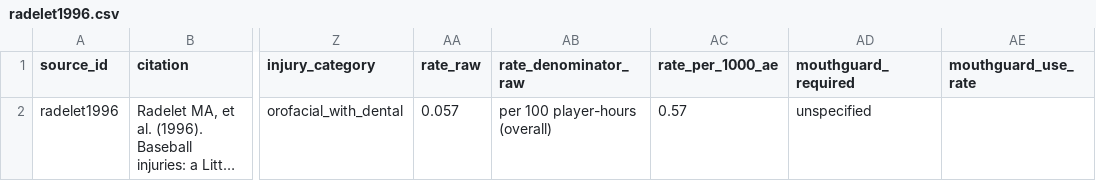
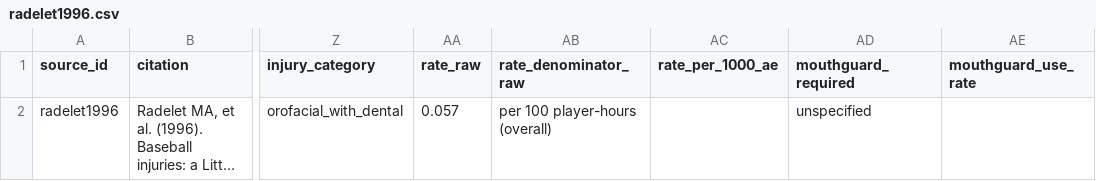
Before and after one commit to Vihaan-Banga/youth-dental-injury-database, a CSV file: data/extracted/radelet1996.csv, drawn as a sheet; only a part is shown, gaps mark what is left out; long unchanged cells end in …; the diff names each change by its address in the sheet, - before the commit and + after, or states it on an @@ line.

Commit message:
Enforce rate_per_1000_ae as a single athlete-exposure scale (validator C11)
Audit resolved the mixed-denominator issue in rate_per_1000_ae:
- per-100,000-AE rows (azadani2023, collins2016, yard2008) were already
  correctly converted at extraction (rate_raw/100); left unchanged.
- athlete-sessions confirmed as the AE unit (collins2004 rows stay).
- 9 time-denominator rows (radelet1996 x1, rugby_europe_iss_2024 x8, in
  player-(match-)hours) had rate_per_1000_ae blanked; values preserved in
  rate_raw. Now 20 rows carry a per-1000-AE value, all on one scale.

- scripts/08_validate.py: new C11 (FAIL) — rate_per_1000_ae populated only
  when rate_denominator_raw names an AE denominator.
- DATA_DICTIONARY.md: tightened rate_per_1000_ae / rate_denominator_raw defs.
- docs/decisions.md: 2026-06-13 entry. Regenerated cross-source comparison,
  Rate Explorer JSON, methods-paper/explorer caveats (count 29 -> 20).
- Validation: 426 rows, 0 FAILs, 0 WARNs.

```diff
--- a/data/extracted/radelet1996.csv
+++ b/data/extracted/radelet1996.csv
-AC2 (rate_per_1000_ae): 0.57
+AC2 (rate_per_1000_ae): (empty)
```
Also changed, not shown: data/extracted/rugby_europe_iss_2024.csv, data/harmonized/master.csv, 13 other files.
